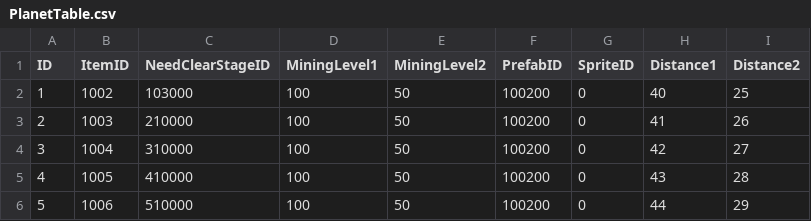
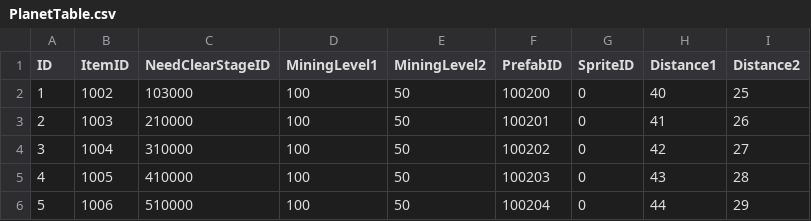
Before and after one commit to jikwang-park/SpaceMiner, a CSV file: Unity/Assets/Addressables/DataTables/PlanetTable.csv, drawn as a sheet.

```diff
--- a/Unity/Assets/Addressables/DataTables/PlanetTable.csv
+++ b/Unity/Assets/Addressables/DataTables/PlanetTable.csv
@@ -2,5 +2,5 @@ ID,ItemID,NeedClearStageID,MiningLevel1,MiningLevel2,PrefabID,SpriteID,Distance1
 1,1002,103000,100,50,100200,0,40,25
-2,1003,210000,100,50,100200,0,41,26
-3,1004,310000,100,50,100200,0,42,27
-4,1005,410000,100,50,100200,0,43,28
-5,1006,510000,100,50,100200,0,44,29
+2,1003,210000,100,50,100201,0,41,26
+3,1004,310000,100,50,100202,0,42,27
+4,1005,410000,100,50,100203,0,43,28
+5,1006,510000,100,50,100204,0,44,29
```
Also changed, not shown: Unity/Assets/Addressables/DataTables/AddressTable.csv, 23 other files.
